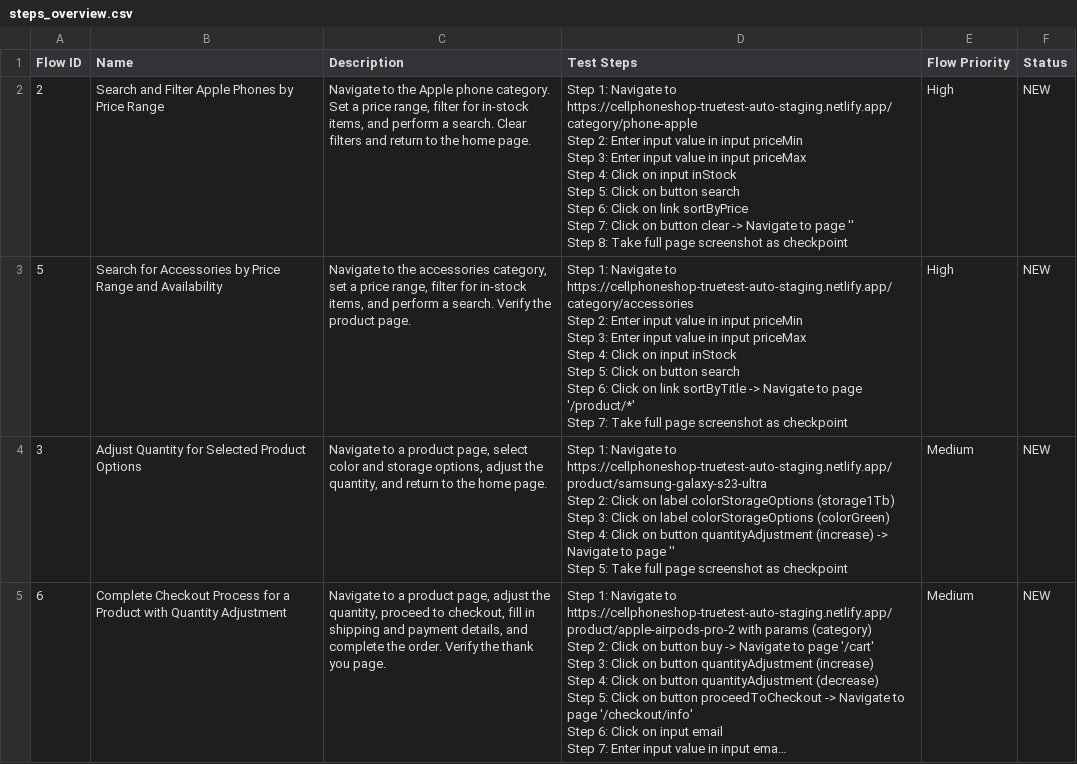
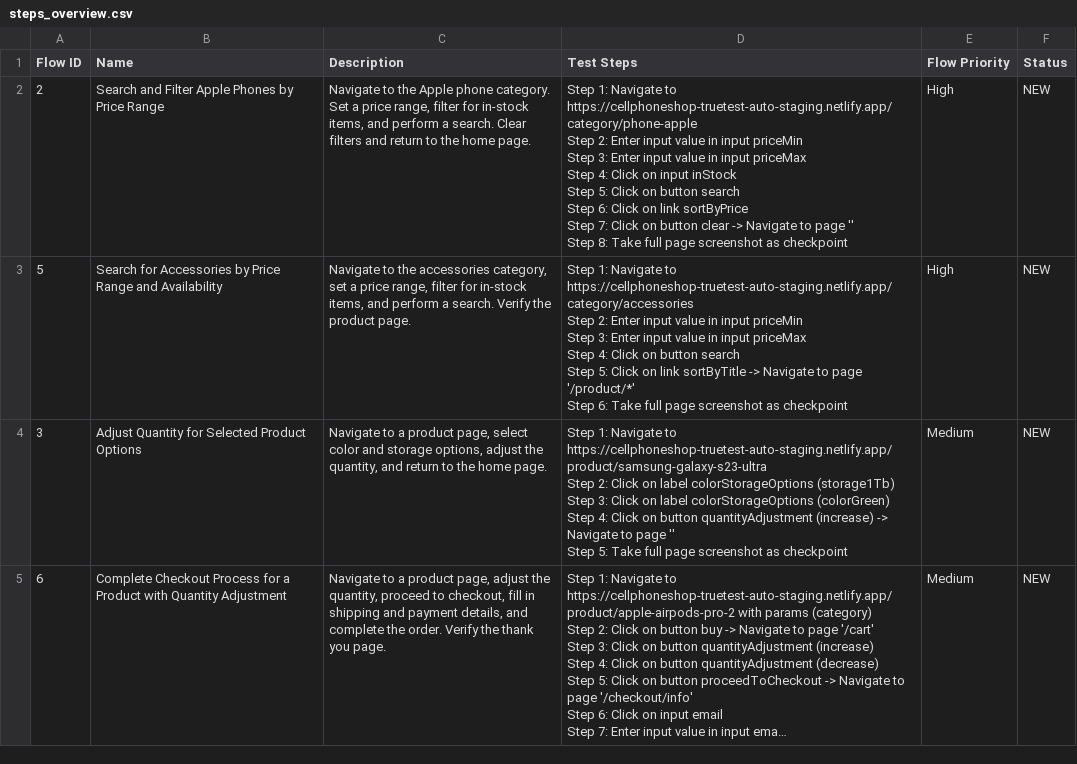
Before and after one commit to katalon-ai/cellphone-aut-codebase, a CSV file: Test Steps/steps_overview.csv, drawn as a sheet; only a part is shown; long unchanged cells end in ….

Commit message:
TrueTest - Test Case Generation - Modified: 1
Modified (1):
- TC5 - Search for Accessories by Price Range and Availability

Other changes:
- Test objects modified: 1

```diff
--- a/Test Steps/steps_overview.csv
+++ b/Test Steps/steps_overview.csv
@@ -10,10 +10,9 @@ Step 8: Take full page screenshot as checkpoint
 ",High,NEW
-5,Search for Accessories by Price Range and Availability,"Navigate to the accessories category, set a price range, filter for in-stock items, and perform a search. Verify the product page.","Step 1: Navigate to https://cellphoneshop-truetest-auto-staging.netlify.app/category/accessories
-Step 2: Enter input value in input priceMin
-Step 3: Enter input value in input priceMax
-Step 4: Click on input inStock
-Step 5: Click on button search
-Step 6: Click on link sortByTitle -> Navigate to page '/product/*'
-Step 7: Take full page screenshot as checkpoint
-",High,NEW
+5,Search for Accessories by Price Range and Availability,"Navigate to the accessories category, set a price range, filter for in-stock items, and perform a search. Verify the product page.","Step 1: Navigate to https://cellphoneshop-truetest-auto-staging.netlify.app/category/accessories
+Step 2: Enter input value in input priceMin
+Step 3: Enter input value in input priceMax
+Step 4: Click on button search
+Step 5: Click on link sortByTitle -> Navigate to page '/product/*'
+Step 6: Take full page screenshot as checkpoint
+",High,NEW
 3,Adjust Quantity for Selected Product Options,"Navigate to a product page, select color and storage options, adjust the quantity, and return to the home page.","Step 1: Navigate to https://cellphoneshop-truetest-auto-staging.netlify.app/product/samsung-galaxy-s23-ultra
```
Also changed, not shown: 2 other files.
